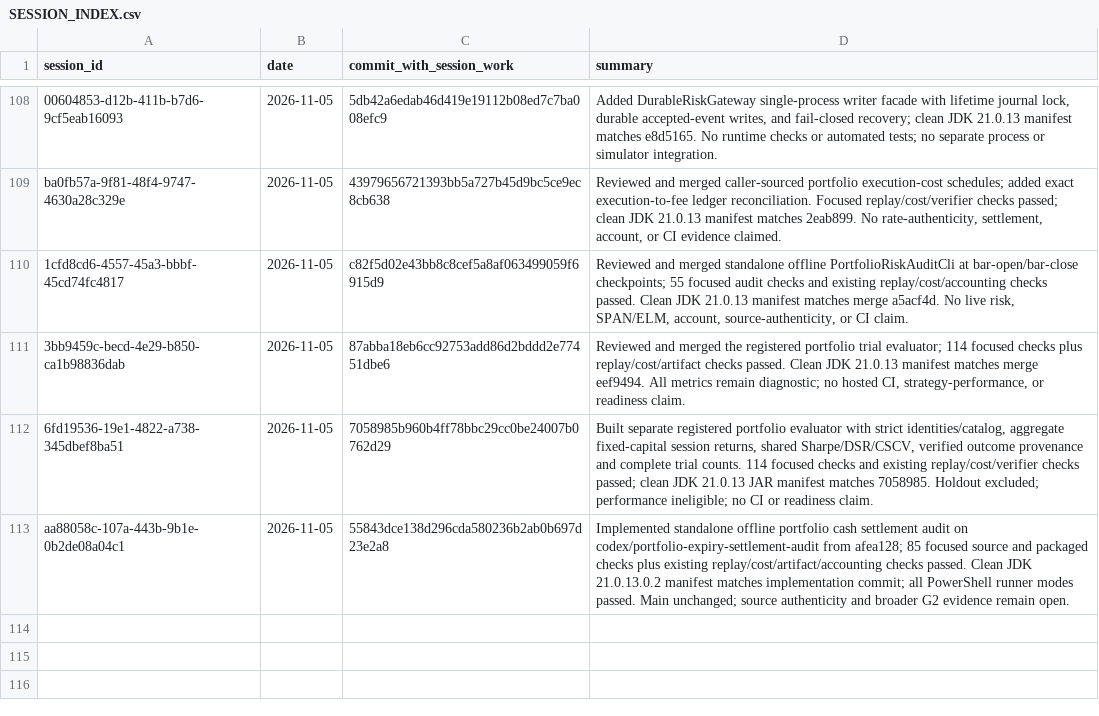
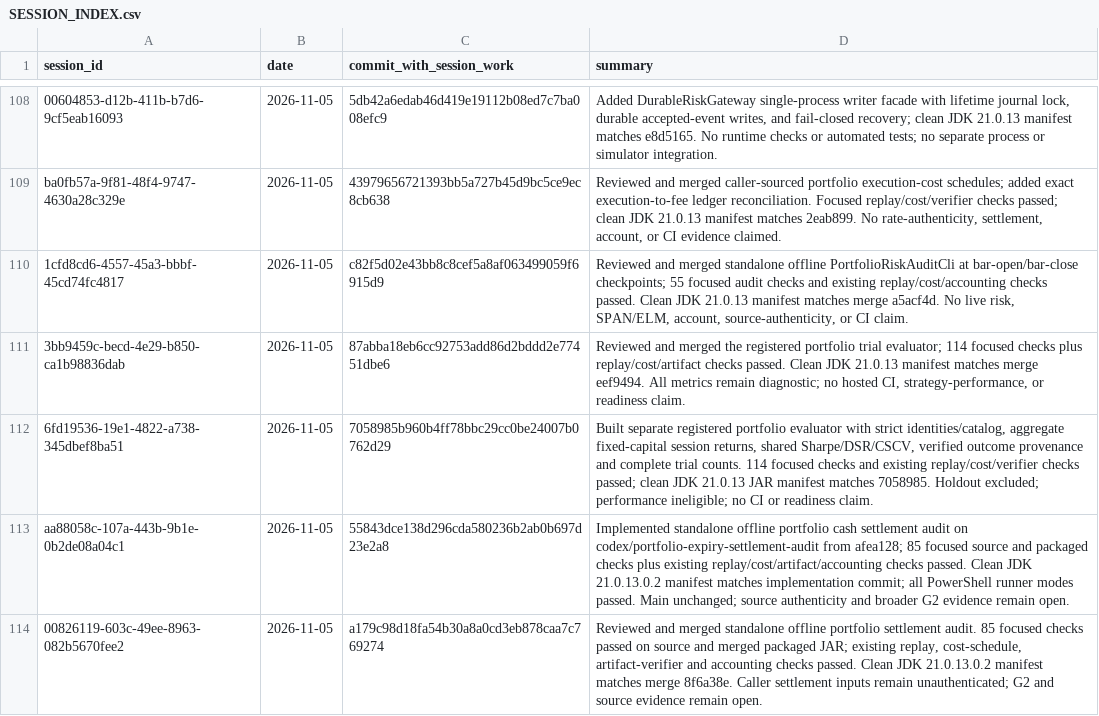
Before and after one commit to Mscient/Intra, a CSV file: research/SESSION_INDEX.csv, drawn as a sheet; only a part is shown, gaps mark what is left out; the diff names each change by its address in the sheet, - before the commit and + after, or states it on an @@ line.

Commit message:
docs: index portfolio settlement audit review

```diff
--- a/research/SESSION_INDEX.csv
+++ b/research/SESSION_INDEX.csv
+row 114: 00826119-603c-49ee-8963-082b5670fee2 | 2026-11-05 | a179c98d18fa54b30a8a0cd3eb878caa7c769274 | Reviewed and merged standalone offline portfolio settlement audit. 85 focused checks passed on source and merged packaged JAR; existing replay, cost-schedule, artifact-verifier and accounting checks passed. Clean JDK 21.0.13.0.2 manifest matches merge 8f6a38e. Caller settlement inputs remain unauthenticated; G2 and source evidence remain open.
```
